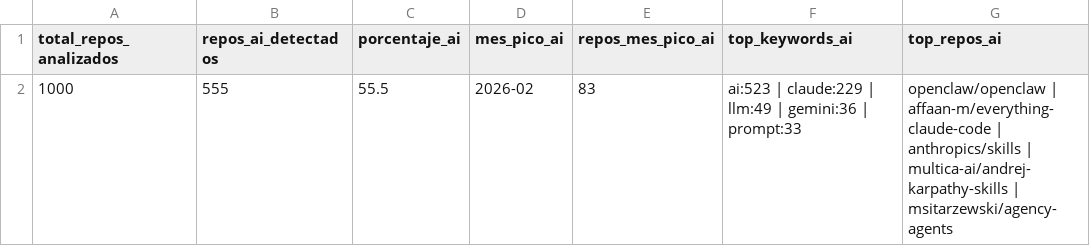
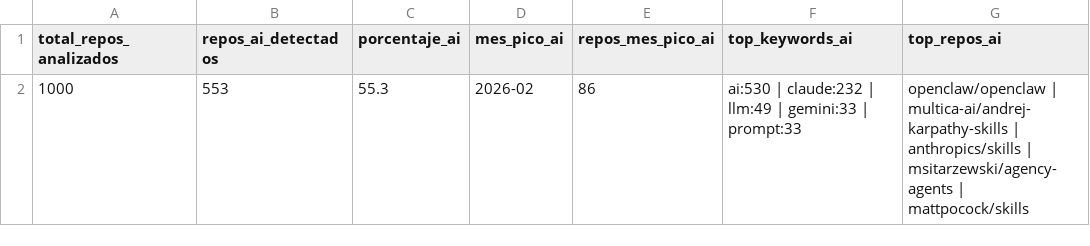
Before and after one commit to Sam-24-dev/Technology-trend-analysis-platform, a CSV file: datos/github_ai_repos_insights.csv, drawn as a sheet.

```diff
--- a/datos/github_ai_repos_insights.csv
+++ b/datos/github_ai_repos_insights.csv
@@ -1,2 +1,2 @@
 total_repos_analizados,repos_ai_detectados,porcentaje_ai,mes_pico_ai,repos_mes_pico_ai,top_keywords_ai,top_repos_ai
-1000,555,55.5,2026-02,83,ai:523 | claude:229 | llm:49 | gemini:36 | prompt:33,openclaw/openclaw | affaan-m/everything-claude-code | anthropics/skills | multica-ai/andrej-karpathy-skills | msitarzewski/agency-agents
+1000,553,55.3,2026-02,86,ai:530 | claude:232 | llm:49 | gemini:33 | prompt:33,openclaw/openclaw | multica-ai/andrej-karpathy-skills | anthropics/skills | msitarzewski/agency-agents | mattpocock/skills
```
Also changed, not shown: datos/github_correlacion.csv, datos/github_repos_2025.csv, 25 other files.
